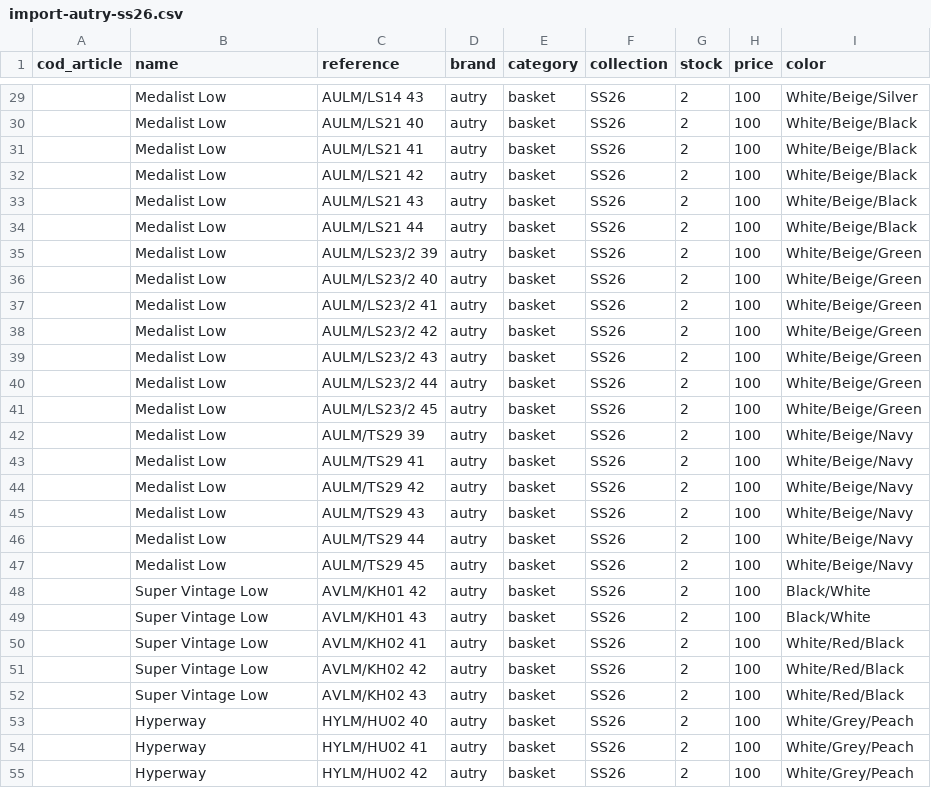
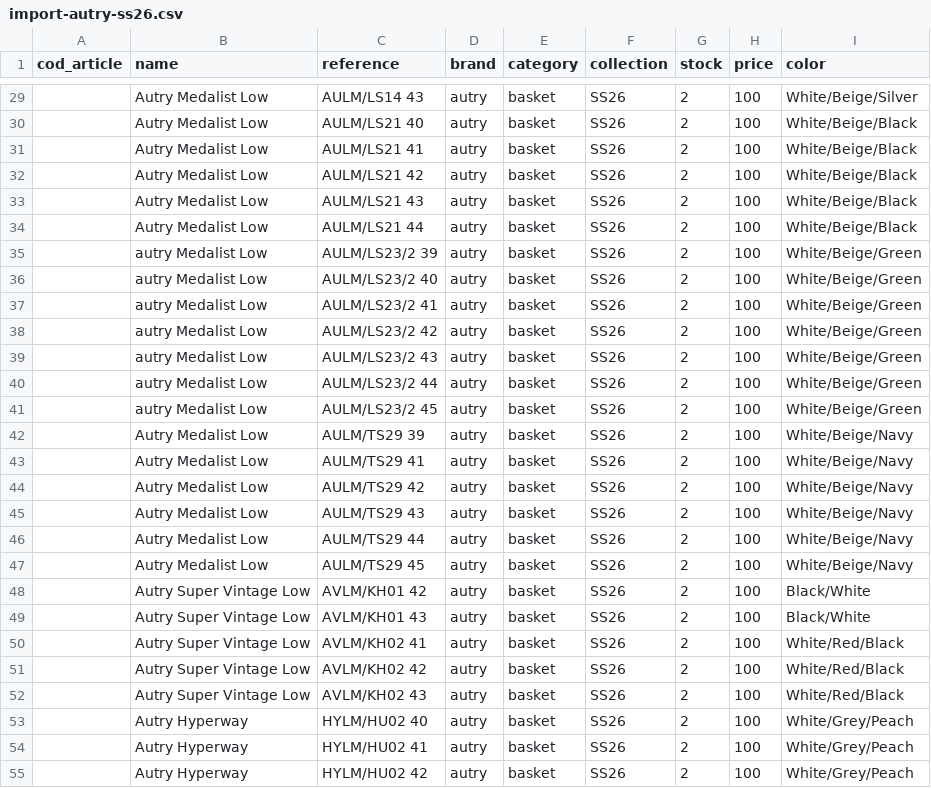
Before and after one commit to armedbased111-rgb/reboulstore, a CSV file: docs/imports/import-autry-ss26.csv, drawn as a sheet; only a part is shown, gaps mark what is left out; the diff covers the shown part only.

```diff
--- a/docs/imports/import-autry-ss26.csv
+++ b/docs/imports/import-autry-ss26.csv
@@ -29,27 +29,27 @@ cod_article;name;reference;brand;category;collection;stock;price;color
-;Medalist Low;AULM/LS14 43;autry;basket;SS26;2;100;White/Beige/Silver
-;Medalist Low;AULM/LS21 40;autry;basket;SS26;2;100;White/Beige/Black
-;Medalist Low;AULM/LS21 41;autry;basket;SS26;2;100;White/Beige/Black
-;Medalist Low;AULM/LS21 42;autry;basket;SS26;2;100;White/Beige/Black
-;Medalist Low;AULM/LS21 43;autry;basket;SS26;2;100;White/Beige/Black
-;Medalist Low;AULM/LS21 44;autry;basket;SS26;2;100;White/Beige/Black
-;Medalist Low;AULM/LS23/2 39;autry;basket;SS26;2;100;White/Beige/Green
-;Medalist Low;AULM/LS23/2 40;autry;basket;SS26;2;100;White/Beige/Green
-;Medalist Low;AULM/LS23/2 41;autry;basket;SS26;2;100;White/Beige/Green
-;Medalist Low;AULM/LS23/2 42;autry;basket;SS26;2;100;White/Beige/Green
-;Medalist Low;AULM/LS23/2 43;autry;basket;SS26;2;100;White/Beige/Green
-;Medalist Low;AULM/LS23/2 44;autry;basket;SS26;2;100;White/Beige/Green
-;Medalist Low;AULM/LS23/2 45;autry;basket;SS26;2;100;White/Beige/Green
-;Medalist Low;AULM/TS29 39;autry;basket;SS26;2;100;White/Beige/Navy
-;Medalist Low;AULM/TS29 41;autry;basket;SS26;2;100;White/Beige/Navy
-;Medalist Low;AULM/TS29 42;autry;basket;SS26;2;100;White/Beige/Navy
-;Medalist Low;AULM/TS29 43;autry;basket;SS26;2;100;White/Beige/Navy
-;Medalist Low;AULM/TS29 44;autry;basket;SS26;2;100;White/Beige/Navy
-;Medalist Low;AULM/TS29 45;autry;basket;SS26;2;100;White/Beige/Navy
-;Super Vintage Low;AVLM/KH01 42;autry;basket;SS26;2;100;Black/White
-;Super Vintage Low;AVLM/KH01 43;autry;basket;SS26;2;100;Black/White
-;Super Vintage Low;AVLM/KH02 41;autry;basket;SS26;2;100;White/Red/Black
-;Super Vintage Low;AVLM/KH02 42;autry;basket;SS26;2;100;White/Red/Black
-;Super Vintage Low;AVLM/KH02 43;autry;basket;SS26;2;100;White/Red/Black
-;Hyperway;HYLM/HU02 40;autry;basket;SS26;2;100;White/Grey/Peach
-;Hyperway;HYLM/HU02 41;autry;basket;SS26;2;100;White/Grey/Peach
-;Hyperway;HYLM/HU02 42;autry;basket;SS26;2;100;White/Grey/Peach
+;Autry Medalist Low;AULM/LS14 43;autry;basket;SS26;2;100;White/Beige/Silver
+;Autry Medalist Low;AULM/LS21 40;autry;basket;SS26;2;100;White/Beige/Black
+;Autry Medalist Low;AULM/LS21 41;autry;basket;SS26;2;100;White/Beige/Black
+;Autry Medalist Low;AULM/LS21 42;autry;basket;SS26;2;100;White/Beige/Black
+;Autry Medalist Low;AULM/LS21 43;autry;basket;SS26;2;100;White/Beige/Black
+;Autry Medalist Low;AULM/LS21 44;autry;basket;SS26;2;100;White/Beige/Black
+;autry Medalist Low;AULM/LS23/2 39;autry;basket;SS26;2;100;White/Beige/Green
+;autry Medalist Low;AULM/LS23/2 40;autry;basket;SS26;2;100;White/Beige/Green
+;autry Medalist Low;AULM/LS23/2 41;autry;basket;SS26;2;100;White/Beige/Green
+;autry Medalist Low;AULM/LS23/2 42;autry;basket;SS26;2;100;White/Beige/Green
+;autry Medalist Low;AULM/LS23/2 43;autry;basket;SS26;2;100;White/Beige/Green
+;autry Medalist Low;AULM/LS23/2 44;autry;basket;SS26;2;100;White/Beige/Green
+;autry Medalist Low;AULM/LS23/2 45;autry;basket;SS26;2;100;White/Beige/Green
+;Autry Medalist Low;AULM/TS29 39;autry;basket;SS26;2;100;White/Beige/Navy
+;Autry Medalist Low;AULM/TS29 41;autry;basket;SS26;2;100;White/Beige/Navy
+;Autry Medalist Low;AULM/TS29 42;autry;basket;SS26;2;100;White/Beige/Navy
+;Autry Medalist Low;AULM/TS29 43;autry;basket;SS26;2;100;White/Beige/Navy
+;Autry Medalist Low;AULM/TS29 44;autry;basket;SS26;2;100;White/Beige/Navy
+;Autry Medalist Low;AULM/TS29 45;autry;basket;SS26;2;100;White/Beige/Navy
+;Autry Super Vintage Low;AVLM/KH01 42;autry;basket;SS26;2;100;Black/White
+;Autry Super Vintage Low;AVLM/KH01 43;autry;basket;SS26;2;100;Black/White
+;Autry Super Vintage Low;AVLM/KH02 41;autry;basket;SS26;2;100;White/Red/Black
+;Autry Super Vintage Low;AVLM/KH02 42;autry;basket;SS26;2;100;White/Red/Black
+;Autry Super Vintage Low;AVLM/KH02 43;autry;basket;SS26;2;100;White/Red/Black
+;Autry Hyperway;HYLM/HU02 40;autry;basket;SS26;2;100;White/Grey/Peach
+;Autry Hyperway;HYLM/HU02 41;autry;basket;SS26;2;100;White/Grey/Peach
+;Autry Hyperway;HYLM/HU02 42;autry;basket;SS26;2;100;White/Grey/Peach
```
Also changed, not shown: 140 edited cells elsewhere in this file, docs/imports/import-birkenstock-ss26.csv, docs/imports/import-bisous-ss26.csv, 34 other files.
